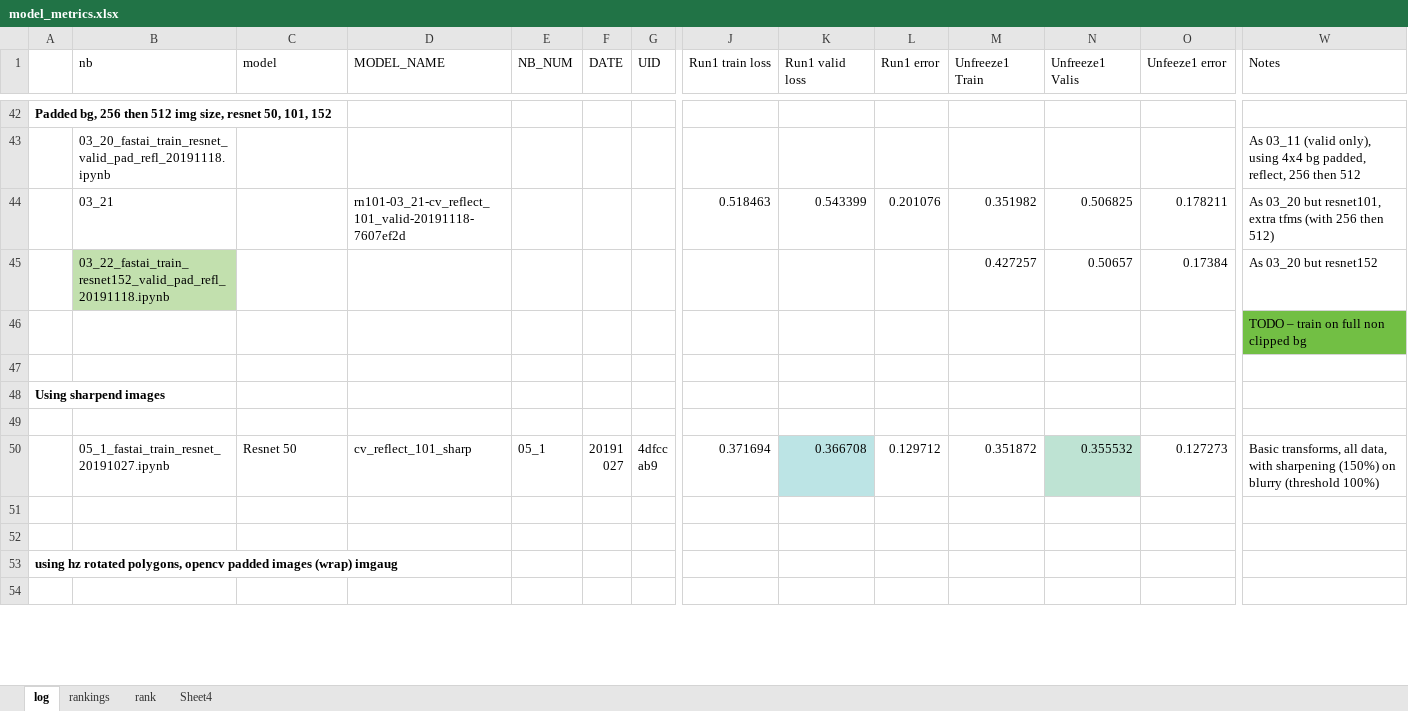
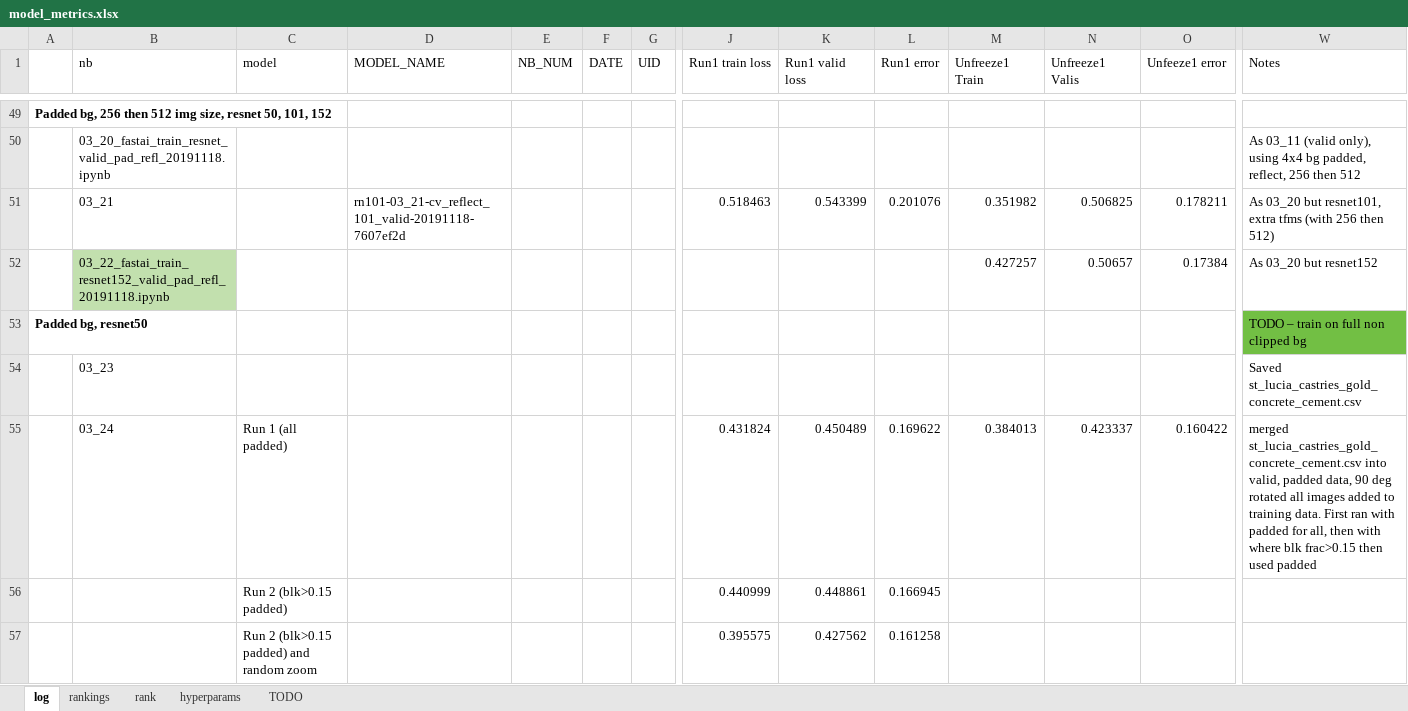
Before and after one commit to adriangrepo/caribbean_disaster_risk, an Excel workbook: model_metrics.xlsx, sheet log, drawn as a sheet; only a part is shown, gaps mark what is left out; the shorter side is filled out with more unchanged rows; values as stored, in another font and other column widths than the file's, no borders; addresses are those after the commit; rows hold the shown columns only; the diff covers the shown part only; the diff names each change by its address in the sheet, - before the commit and + after, or states it on an @@ line.

```diff
--- a/model_metrics.xlsx (sheet log)
+++ b/model_metrics.xlsx (sheet log)
-sheet tab: Sheet4
+sheet tab: hyperparams
+sheet tab: TODO
-A53: (empty)
+A53: Padded bg, resnet50
+row 54:  | 03_23 |  |  |  |  |  |  |  |  |  |  |  | Saved st_lucia_castries_gold_concrete_cement.csv
+row 55:  | 03_24 | Run 1 (all padded) |  |  |  |  | 0.431824 | 0.450489 | 0.169622 | 0.384013 | 0.423337 | 0.160422 | merged st_lucia_castries_gold_concrete_cement.csv into valid, padded data, 90 deg rotated all images added to training data. First ran with padded for all, then with where blk frac>0.15 then used padded
+row 56:  |  | Run 2 (blk>0.15 padded) |  |  |  |  | 0.440999 | 0.448861 | 0.166945
+row 57:  |  | Run 2 (blk>0.15 padded) and random zoom |  |  |  |  | 0.395575 | 0.427562 | 0.161258
```
Also changed, not shown: 20 added rows, 1 removed row, 1 edited cell and cell formats elsewhere in this sheet, formulas that keep their value, charts or pictures, 35 other files.
